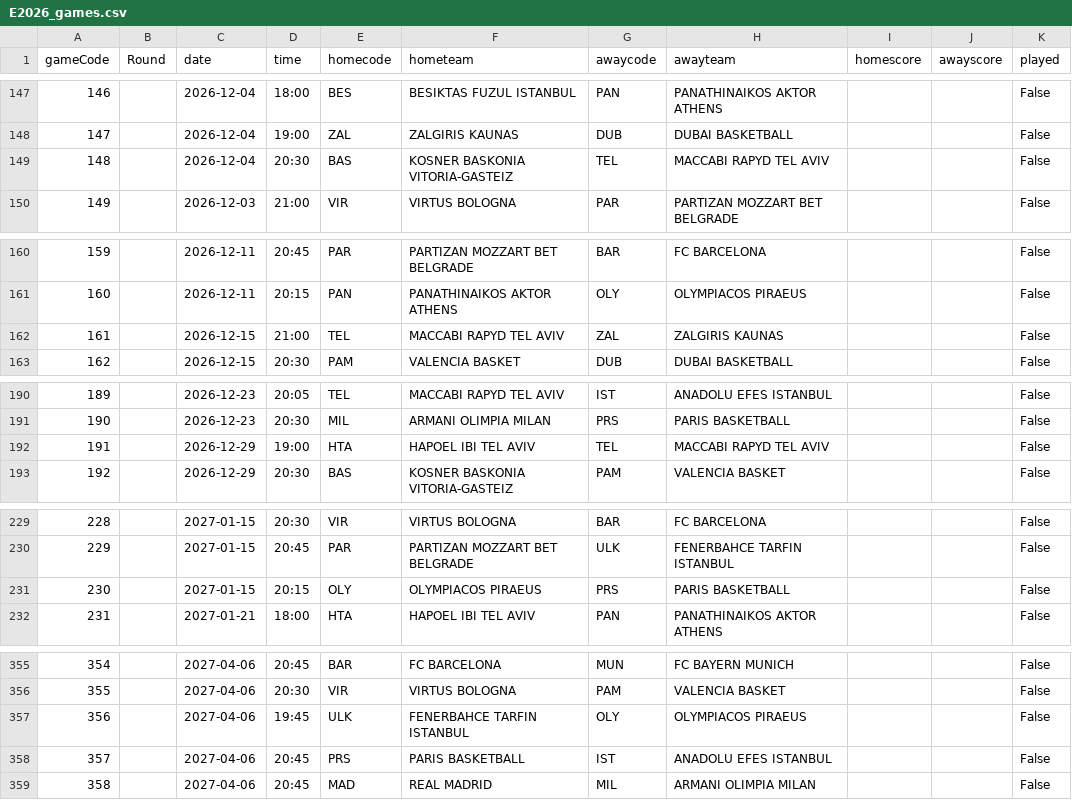
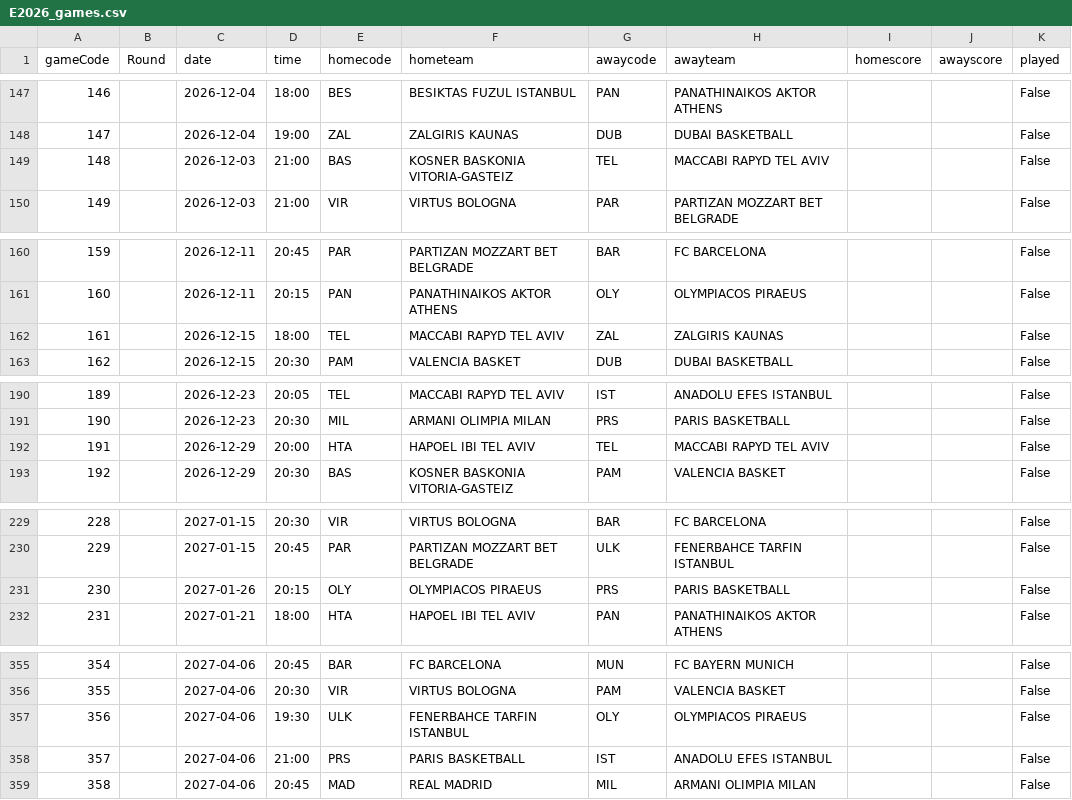
Before and after one commit to tsiamis3/o-dimarxos, a CSV file: data/raw/E2026_games.csv, drawn as a sheet; only a part is shown, gaps mark what is left out.

```diff
--- a/data/raw/E2026_games.csv
+++ b/data/raw/E2026_games.csv
@@ -148,3 +148,3 @@ gameCode,Round,date,time,homecode,hometeam,awaycode,awayteam,homescore,awayscore
 147,,2026-12-04,19:00,ZAL,ZALGIRIS KAUNAS,DUB,DUBAI BASKETBALL,,,False
-148,,2026-12-04,20:30,BAS,KOSNER BASKONIA VITORIA-GASTEIZ,TEL,MACCABI RAPYD TEL AVIV,,,False
+148,,2026-12-03,21:00,BAS,KOSNER BASKONIA VITORIA-GASTEIZ,TEL,MACCABI RAPYD TEL AVIV,,,False
 149,,2026-12-03,21:00,VIR,VIRTUS BOLOGNA,PAR,PARTIZAN MOZZART BET BELGRADE,,,False
@@ -161,3 +161,3 @@ gameCode,Round,date,time,homecode,hometeam,awaycode,awayteam,homescore,awayscore
 160,,2026-12-11,20:15,PAN,PANATHINAIKOS AKTOR ATHENS,OLY,OLYMPIACOS PIRAEUS,,,False
-161,,2026-12-15,21:00,TEL,MACCABI RAPYD TEL AVIV,ZAL,ZALGIRIS KAUNAS,,,False
+161,,2026-12-15,18:00,TEL,MACCABI RAPYD TEL AVIV,ZAL,ZALGIRIS KAUNAS,,,False
 162,,2026-12-15,20:30,PAM,VALENCIA BASKET,DUB,DUBAI BASKETBALL,,,False
@@ -191,3 +191,3 @@ gameCode,Round,date,time,homecode,hometeam,awaycode,awayteam,homescore,awayscore
 190,,2026-12-23,20:30,MIL,ARMANI OLIMPIA MILAN,PRS,PARIS BASKETBALL,,,False
-191,,2026-12-29,19:00,HTA,HAPOEL IBI TEL AVIV,TEL,MACCABI RAPYD TEL AVIV,,,False
+191,,2026-12-29,20:00,HTA,HAPOEL IBI TEL AVIV,TEL,MACCABI RAPYD TEL AVIV,,,False
 192,,2026-12-29,20:30,BAS,KOSNER BASKONIA VITORIA-GASTEIZ,PAM,VALENCIA BASKET,,,False
@@ -230,3 +230,3 @@ gameCode,Round,date,time,homecode,hometeam,awaycode,awayteam,homescore,awayscore
 229,,2027-01-15,20:45,PAR,PARTIZAN MOZZART BET BELGRADE,ULK,FENERBAHCE TARFIN ISTANBUL,,,False
-230,,2027-01-15,20:15,OLY,OLYMPIACOS PIRAEUS,PRS,PARIS BASKETBALL,,,False
+230,,2027-01-26,20:15,OLY,OLYMPIACOS PIRAEUS,PRS,PARIS BASKETBALL,,,False
 231,,2027-01-21,18:00,HTA,HAPOEL IBI TEL AVIV,PAN,PANATHINAIKOS AKTOR ATHENS,,,False
@@ -356,4 +356,4 @@ gameCode,Round,date,time,homecode,hometeam,awaycode,awayteam,homescore,awayscore
 355,,2027-04-06,20:30,VIR,VIRTUS BOLOGNA,PAM,VALENCIA BASKET,,,False
-356,,2027-04-06,19:45,ULK,FENERBAHCE TARFIN ISTANBUL,OLY,OLYMPIACOS PIRAEUS,,,False
-357,,2027-04-06,20:45,PRS,PARIS BASKETBALL,IST,ANADOLU EFES ISTANBUL,,,False
+356,,2027-04-06,19:30,ULK,FENERBAHCE TARFIN ISTANBUL,OLY,OLYMPIACOS PIRAEUS,,,False
+357,,2027-04-06,21:00,PRS,PARIS BASKETBALL,IST,ANADOLU EFES ISTANBUL,,,False
 358,,2027-04-06,20:45,MAD,REAL MADRID,MIL,ARMANI OLIMPIA MILAN,,,False
```
Also changed, not shown: data/predictions/E_edge.csv, data/predictions/NBA_edge.csv, 5 other files.
